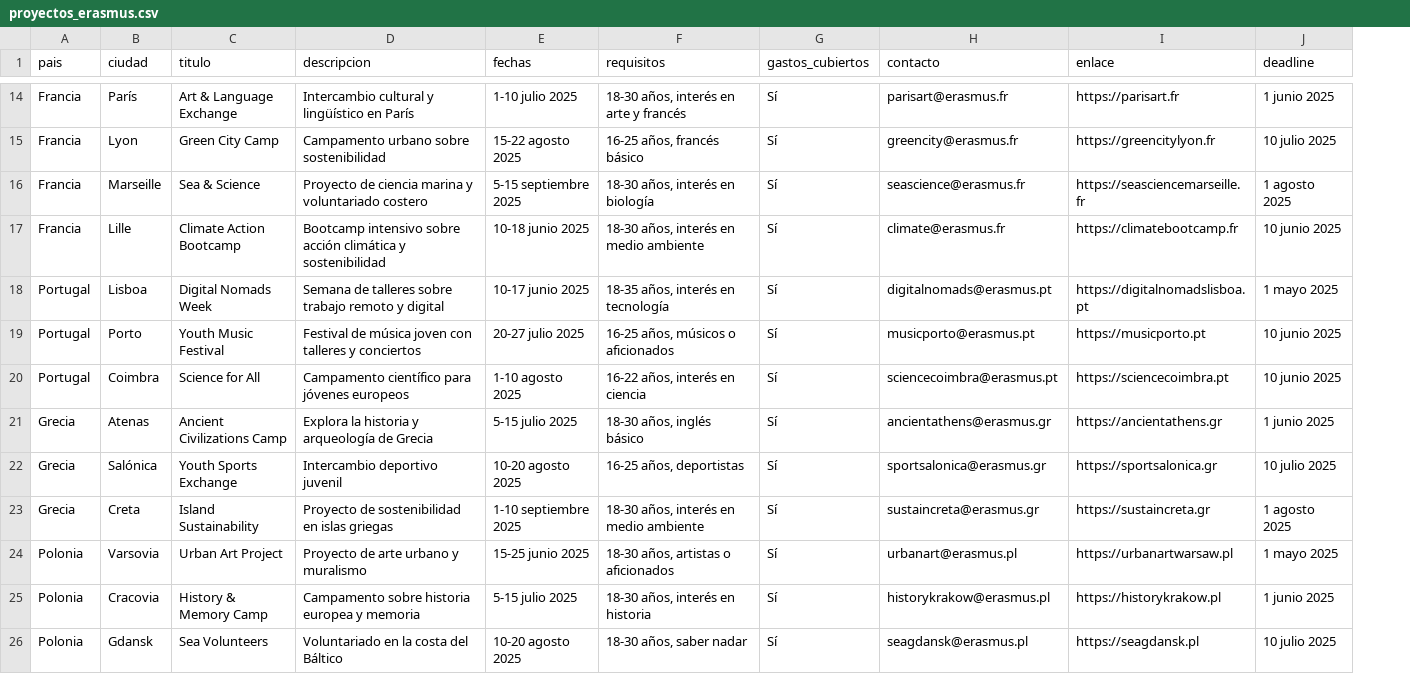
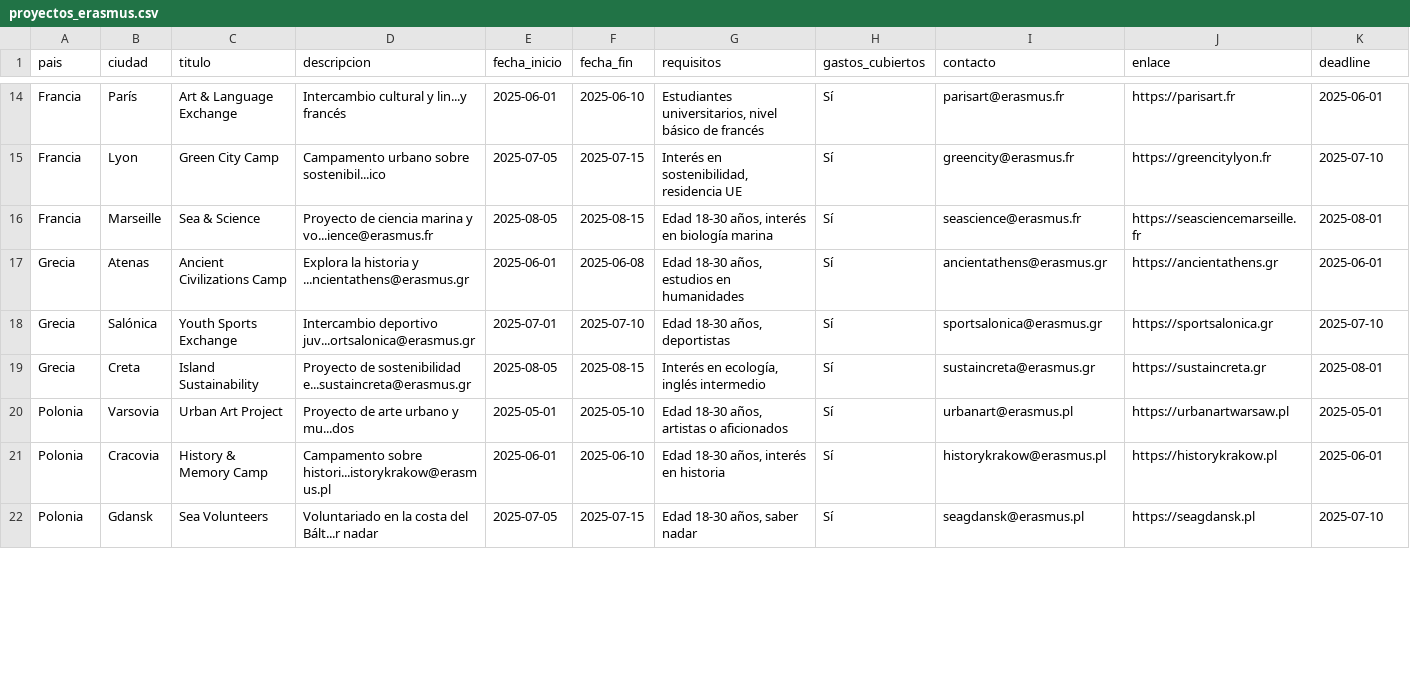
Before and after one commit to pedrorj2/ErasmusPlus_ProactiveFutureBOT, a CSV file: proyectos_erasmus.csv, drawn as a sheet; only a part is shown, gaps mark what is left out; removed rows and columns are numbered as before the commit, all else as after; the diff covers the shown part only; the diff names each change by its address in the sheet, - before the commit and + after, or states it on an @@ line.

```diff
--- a/proyectos_erasmus.csv
+++ b/proyectos_erasmus.csv
-column E (fechas), rows 14-16: 1-10 julio 2025 | 15-22 agosto 2025 | 5-15 septiembre 2025; rows 21-26: 5-15 julio 2025 | 10-20 agosto 2025 | 1-10 septiembre 2025 | 15-25 junio 2025 | 5-15 julio 2025 | 10-20 agosto 2025
+column E (fecha_inicio), rows 14-22: 2025-06-01 | 2025-07-05 | 2025-08-05 | 2025-06-01 | 2025-07-01 | 2025-08-05 | 2025-05-01 | 2025-06-01 | 2025-07-05
+column F (fecha_fin), rows 14-22: 2025-06-10 | 2025-07-15 | 2025-08-15 | 2025-06-08 | 2025-07-10 | 2025-08-15 | 2025-05-10 | 2025-06-10 | 2025-07-15
-D14 (descripcion): Intercambio cultural y lingüístico en París
+D14 (descripcion): Intercambio cultural y lin...y francés
-G14 (requisitos): 18-30 años, interés en arte y francés
+G14 (requisitos): Estudiantes universitarios, nivel básico de francés
-K14 (deadline): 1 junio 2025
+K14 (deadline): 2025-06-01
-D15 (descripcion): Campamento urbano sobre sostenibilidad
+D15 (descripcion): Campamento urbano sobre sostenibil...ico
-G15 (requisitos): 16-25 años, francés básico
+G15 (requisitos): Interés en sostenibilidad, residencia UE
-K15 (deadline): 10 julio 2025
+K15 (deadline): 2025-07-10
-D16 (descripcion): …marina y voluntariado costero
+D16 (descripcion): …marina y vo...ience@erasmus.fr
-G16 (requisitos): 18-30 años, interés en biología
+G16 (requisitos): Edad 18-30 años, interés en biología marina
-K16 (deadline): 1 agosto 2025
+K16 (deadline): 2025-08-01
-row 17: Francia | Lille | Climate Action Bootcamp | Bootcamp intensivo sobre acción climática y sostenibilidad | 10-18 junio 2025 | 18-30 años, interés en medio ambiente | Sí | climate@erasmus.fr | https://climatebootcamp.fr | 10 junio 2025
-row 18: Portugal | Lisboa | Digital Nomads Week | Semana de talleres sobre trabajo remoto y digital | 10-17 junio 2025 | 18-35 años, interés en tecnología | Sí | digitalnomads@erasmus.pt | https://digitalnomadslisboa.pt | 1 mayo 2025
-row 19: Portugal | Porto | Youth Music Festival | Festival de música joven con talleres y conciertos | 20-27 julio 2025 | 16-25 años, músicos o aficionados | Sí | musicporto@erasmus.pt | https://musicporto.pt | 10 junio 2025
-row 20: Portugal | Coimbra | Science for All | Campamento científico para jóvenes europeos | 1-10 agosto 2025 | 16-22 años, interés en ciencia | Sí | sciencecoimbra@erasmus.pt | https://sciencecoimbra.pt | 10 junio 2025
-D17 (descripcion): …historia y arqueología de Grecia
+D17 (descripcion): …historia y ...ncientathens@erasmus.gr
-G17 (requisitos): 18-30 años, inglés básico
+G17 (requisitos): Edad 18-30 años, estudios en humanidades
-K17 (deadline): 1 junio 2025
+K17 (deadline): 2025-06-01
-D18 (descripcion): Intercambio deportivo juvenil
+D18 (descripcion): Intercambio deportivo juv...ortsalonica@erasmus.gr
-G18 (requisitos): 16-25 años, deportistas
+G18 (requisitos): Edad 18-30 años, deportistas
-K18 (deadline): 10 julio 2025
+K18 (deadline): 2025-07-10
-D19 (descripcion): …de sostenibilidad en islas griegas
+D19 (descripcion): …de sostenibilidad e...sustaincreta@erasmus.gr
-G19 (requisitos): 18-30 años, interés en medio ambiente
+G19 (requisitos): Interés en ecología, inglés intermedio
-K19 (deadline): 1 agosto 2025
+K19 (deadline): 2025-08-01
-D20 (descripcion): Proyecto de arte urbano y muralismo
+D20 (descripcion): Proyecto de arte urbano y mu...dos
-G20 (requisitos): 18-30 años, artistas o aficionados
+G20 (requisitos): Edad 18-30 años, artistas o aficionados
-K20 (deadline): 1 mayo 2025
+K20 (deadline): 2025-05-01
-D21 (descripcion): Campamento sobre historia europea y memoria
+D21 (descripcion): Campamento sobre histori...istorykrakow@erasmus.pl
-G21 (requisitos): 18-30 años, interés en historia
+G21 (requisitos): Edad 18-30 años, interés en historia
-K21 (deadline): 1 junio 2025
+K21 (deadline): 2025-06-01
-D22 (descripcion): Voluntariado en la costa del Báltico
+D22 (descripcion): Voluntariado en la costa del Bált...r nadar
-G22 (requisitos): 18-30 años, saber nadar
+G22 (requisitos): Edad 18-30 años, saber nadar
-K22 (deadline): 10 julio 2025
+K22 (deadline): 2025-07-10
```
Also changed, not shown: 56 edited cells elsewhere in this file, 8 other files.
